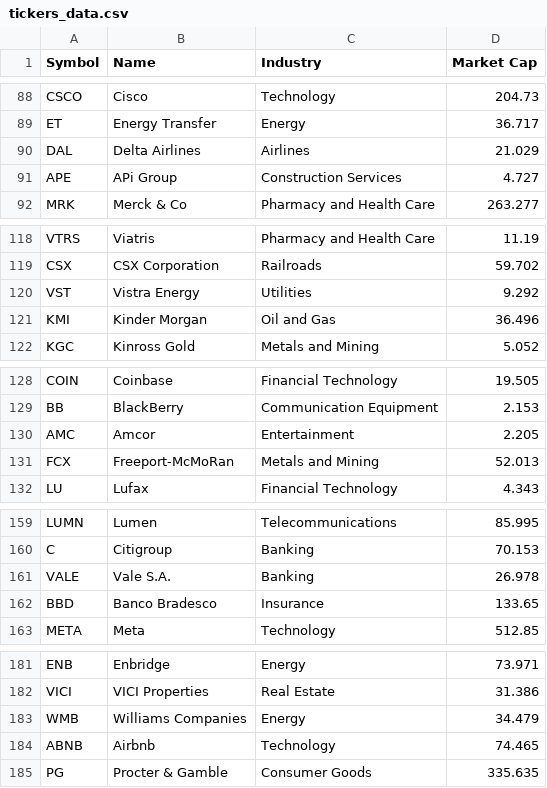
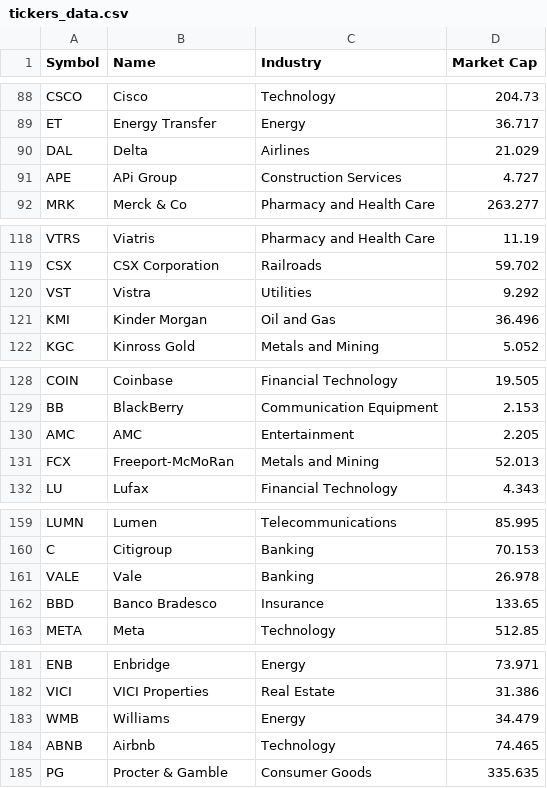
Before and after one commit to lzhang4672/RSSAnalyzer, a CSV file: src/data/tickers_data.csv, drawn as a sheet; only a part is shown, gaps mark what is left out; the diff covers the shown part only.

```diff
--- a/src/data/tickers_data.csv
+++ b/src/data/tickers_data.csv
@@ -89,3 +89,3 @@ CSCO,Cisco,Technology,204.73
 ET,Energy Transfer,Energy,36.717
-DAL,Delta Airlines,Airlines,21.029
+DAL,Delta,Airlines,21.029
 APE,APi Group,Construction Services,4.727
@@ -119,3 +119,3 @@ VTRS,Viatris,Pharmacy and Health Care,11.19
 CSX,CSX Corporation,Railroads,59.702
-VST,Vistra Energy,Utilities,9.292
+VST,Vistra,Utilities,9.292
 KMI,Kinder Morgan,Oil and Gas,36.496
@@ -129,3 +129,3 @@ COIN,Coinbase,Financial Technology,19.505
 BB,BlackBerry,Communication Equipment,2.153
-AMC,Amcor,Entertainment,2.205
+AMC,AMC,Entertainment,2.205
 FCX,Freeport-McMoRan,Metals and Mining,52.013
@@ -160,3 +160,3 @@ LUMN,Lumen,Telecommunications,85.995
 C,Citigroup,Banking,70.153
-VALE,Vale S.A.,Banking,26.978
+VALE,Vale,Banking,26.978
 BBD,Banco Bradesco,Insurance,133.65
@@ -182,3 +182,3 @@ ENB,Enbridge,Energy,73.971
 VICI,VICI Properties,Real Estate,31.386
-WMB,Williams Companies,Energy,34.479
+WMB,Williams,Energy,34.479
 ABNB,Airbnb,Technology,74.465
```
Also changed, not shown: 11 edited cells elsewhere in this file, 4 other files.
